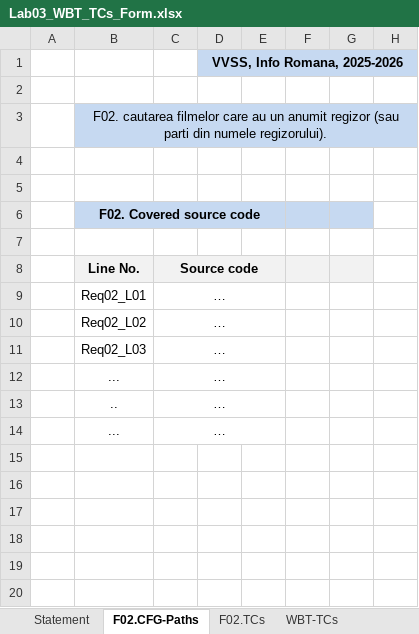
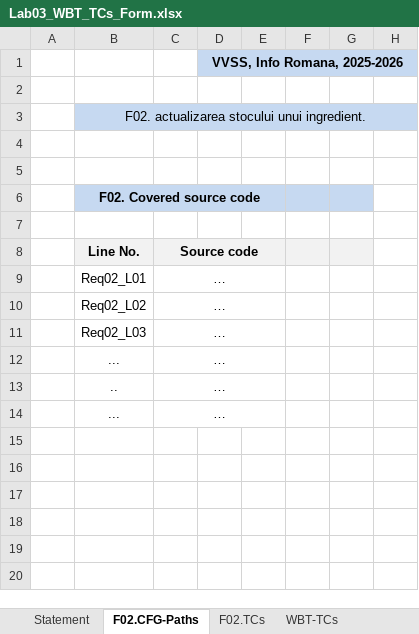
Before and after one commit to vdiana16/MyDrinkShop, an Excel workbook: docs/Lab03/Lab03_WBT_TCs_Form.xlsx, sheet F02.CFG-Paths, drawn as a sheet; only a part is shown; values as stored, in another font and other column widths than the file's, no borders; charts and pictures not drawn; the diff names each change by its address in the sheet, - before the commit and + after, or states it on an @@ line.

Commit message:
Add files via upload

```diff
--- a/docs/Lab03/Lab03_WBT_TCs_Form.xlsx (sheet F02.CFG-Paths)
+++ b/docs/Lab03/Lab03_WBT_TCs_Form.xlsx (sheet F02.CFG-Paths)
-B3 (F02. Covered source code): F02. cautarea filmelor care au un anumit regizor (sau parti din numele regizorului).
+B3 (F02. Covered source code): F02. actualizarea stocului unui ingredient.
```
Also changed, not shown: charts or pictures.
